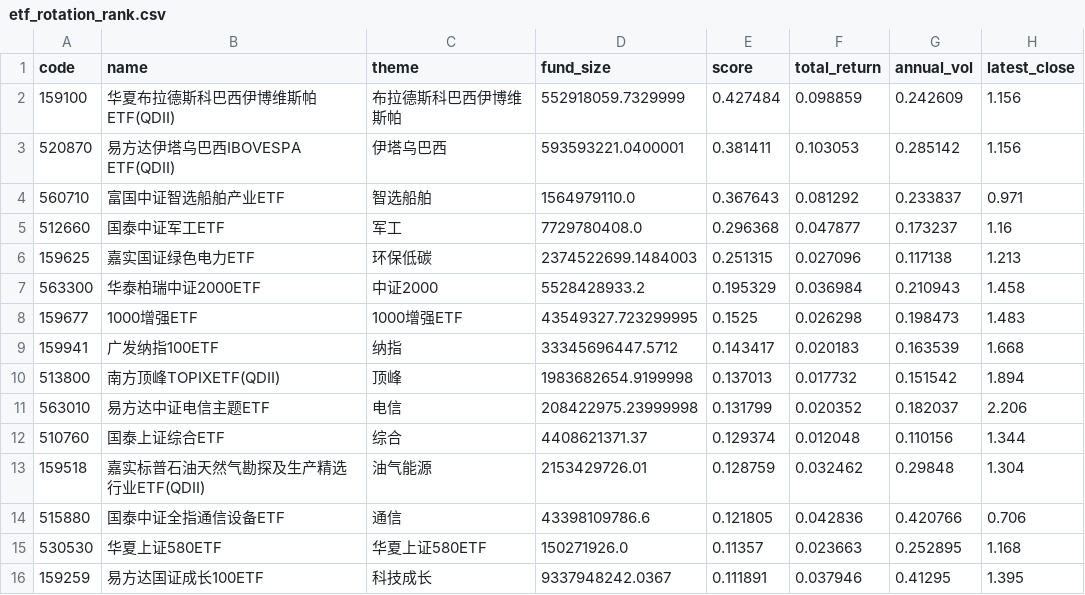
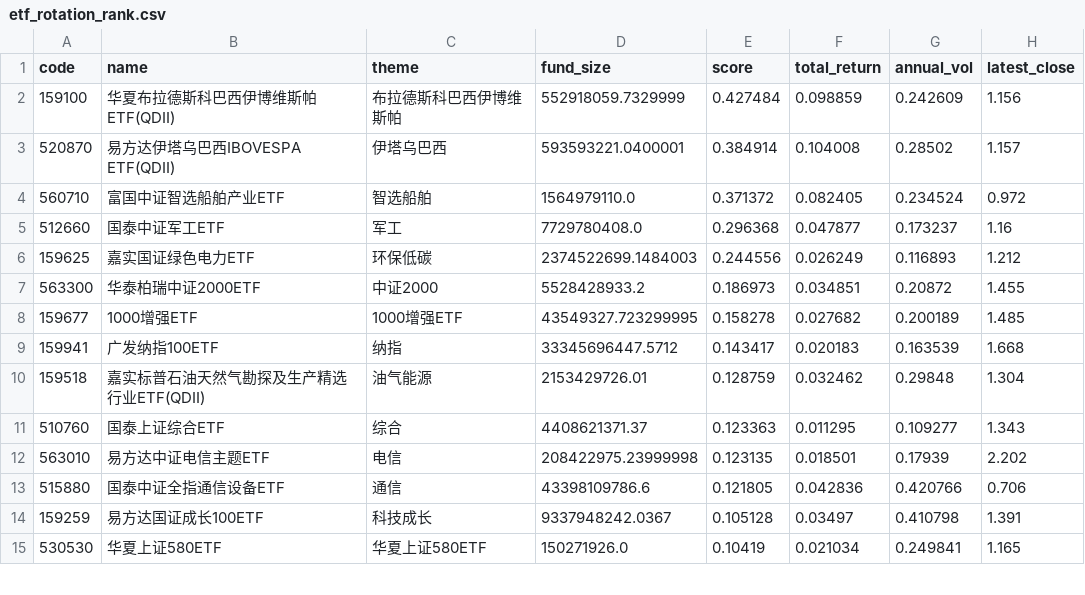
Before and after one commit to zihengniu9/etf-rotation-desk, a CSV file: outputs/etf_rotation_rank.csv, drawn as a sheet; only a part is shown; the diff covers the shown part only.

Commit message:
Update dashboard data 2026-09-18 (intraday)

```diff
--- a/outputs/etf_rotation_rank.csv
+++ b/outputs/etf_rotation_rank.csv
@@ -2,15 +2,14 @@
 159100,华夏布拉德斯科巴西伊博维斯帕ETF(QDII),布拉德斯科巴西伊博维斯帕,552918059.7329999,0.427484,0.098859,0.242609,1.156
-520870,易方达伊塔乌巴西IBOVESPA ETF(QDII),伊塔乌巴西,593593221.0400001,0.381411,0.103053,0.285142,1.156
-560710,富国中证智选船舶产业ETF,智选船舶,1564979110.0,0.367643,0.081292,0.233837,0.971
+520870,易方达伊塔乌巴西IBOVESPA ETF(QDII),伊塔乌巴西,593593221.0400001,0.384914,0.104008,0.28502,1.157
+560710,富国中证智选船舶产业ETF,智选船舶,1564979110.0,0.371372,0.082405,0.234524,0.972
 512660,国泰中证军工ETF,军工,7729780408.0,0.296368,0.047877,0.173237,1.16
-159625,嘉实国证绿色电力ETF,环保低碳,2374522699.1484003,0.251315,0.027096,0.117138,1.213
-563300,华泰柏瑞中证2000ETF,中证2000,5528428933.2,0.195329,0.036984,0.210943,1.458
-159677,1000增强ETF,1000增强ETF,43549327.723299995,0.1525,0.026298,0.198473,1.483
+159625,嘉实国证绿色电力ETF,环保低碳,2374522699.1484003,0.244556,0.026249,0.116893,1.212
+563300,华泰柏瑞中证2000ETF,中证2000,5528428933.2,0.186973,0.034851,0.20872,1.455
+159677,1000增强ETF,1000增强ETF,43549327.723299995,0.158278,0.027682,0.200189,1.485
 159941,广发纳指100ETF,纳指,33345696447.5712,0.143417,0.020183,0.163539,1.668
-513800,南方顶峰TOPIXETF(QDII),顶峰,1983682654.9199998,0.137013,0.017732,0.151542,1.894
-563010,易方达中证电信主题ETF,电信,208422975.23999998,0.131799,0.020352,0.182037,2.206
-510760,国泰上证综合ETF,综合,4408621371.37,0.129374,0.012048,0.110156,1.344
 159518,嘉实标普石油天然气勘探及生产精选行业ETF(QDII),油气能源,2153429726.01,0.128759,0.032462,0.29848,1.304
+510760,国泰上证综合ETF,综合,4408621371.37,0.123363,0.011295,0.109277,1.343
+563010,易方达中证电信主题ETF,电信,208422975.23999998,0.123135,0.018501,0.17939,2.202
 515880,国泰中证全指通信设备ETF,通信,43398109786.6,0.121805,0.042836,0.420766,0.706
-530530,华夏上证580ETF,华夏上证580ETF,150271926.0,0.11357,0.023663,0.252895,1.168
-159259,易方达国证成长100ETF,科技成长,9337948242.0367,0.111891,0.037946,0.41295,1.395
+159259,易方达国证成长100ETF,科技成长,9337948242.0367,0.105128,0.03497,0.410798,1.391
+530530,华夏上证580ETF,华夏上证580ETF,150271926.0,0.10419,0.021034,0.249841,1.165
```
Also changed, not shown: 1 removed row and 20 edited cells elsewhere in this file, outputs/etf_hot_rank.csv, 11 other files.
